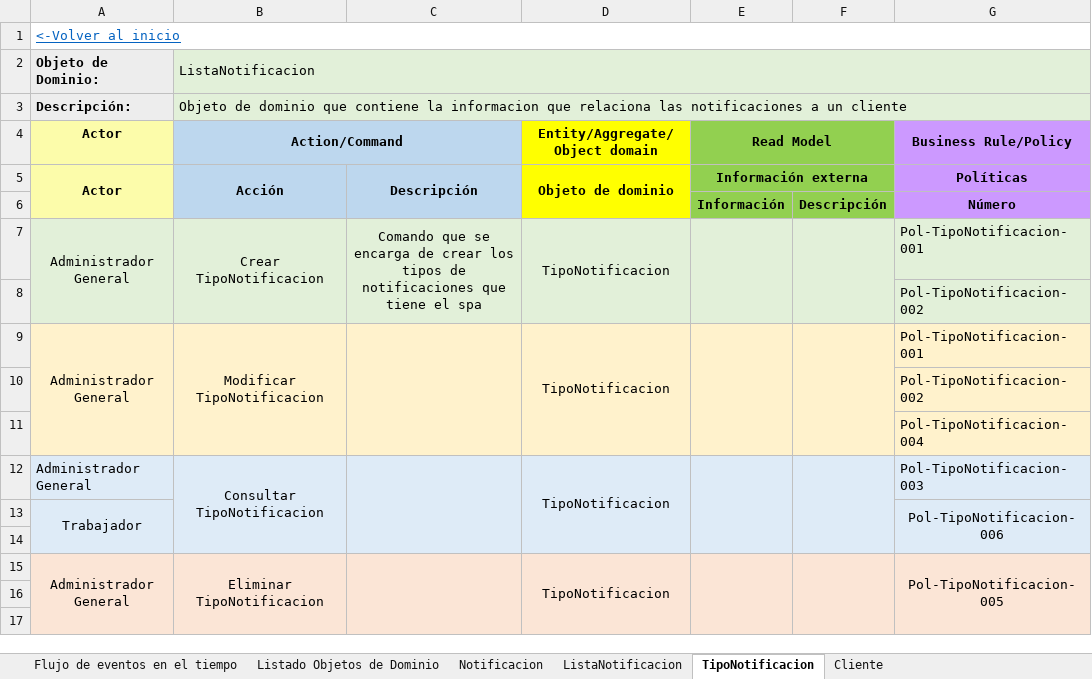
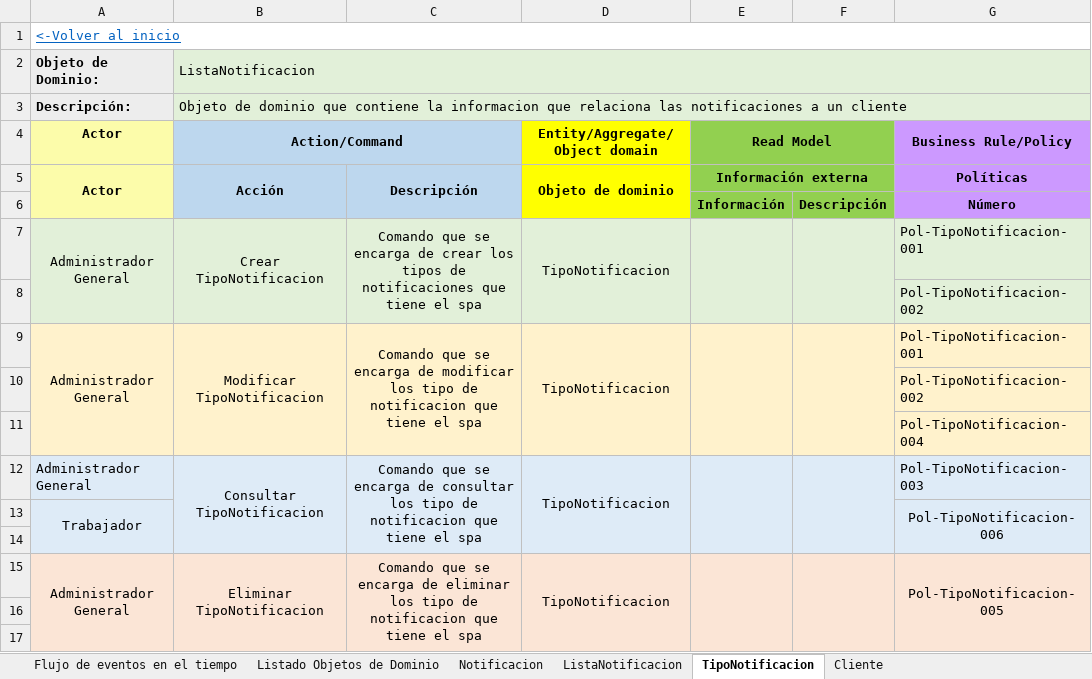
Before and after one commit to cristianospina/DOO, an Excel workbook: SpaOnline/EventStorming/Notificacion - Event Storming.xlsx, sheet TipoNotificacion, drawn as a sheet; only a part is shown; values as stored, in another font and other column widths than the file's, no borders; the diff names each change by its address in the sheet, - before the commit and + after, or states it on an @@ line.

```diff
--- a/SpaOnline/EventStorming/Notificacion - Event Storming.xlsx (sheet TipoNotificacion)
+++ b/SpaOnline/EventStorming/Notificacion - Event Storming.xlsx (sheet TipoNotificacion)
-C9: (empty)
+C9: Comando que se encarga de modificar los tipo de notificacion que tiene el spa
-C12: (empty)
+C12: Comando que se encarga de consultar los tipo de notificacion que tiene el spa
-C15: (empty)
+C15: Comando que se encarga de eliminar los tipo de notificacion que tiene el spa
```
Also changed, not shown: SpaOnline/EventStorming/Pagos - Event Storming.xlsx, SpaOnline/ModeloDominio/Notificación - Muestreo Datos.xlsx, 4 other files.
